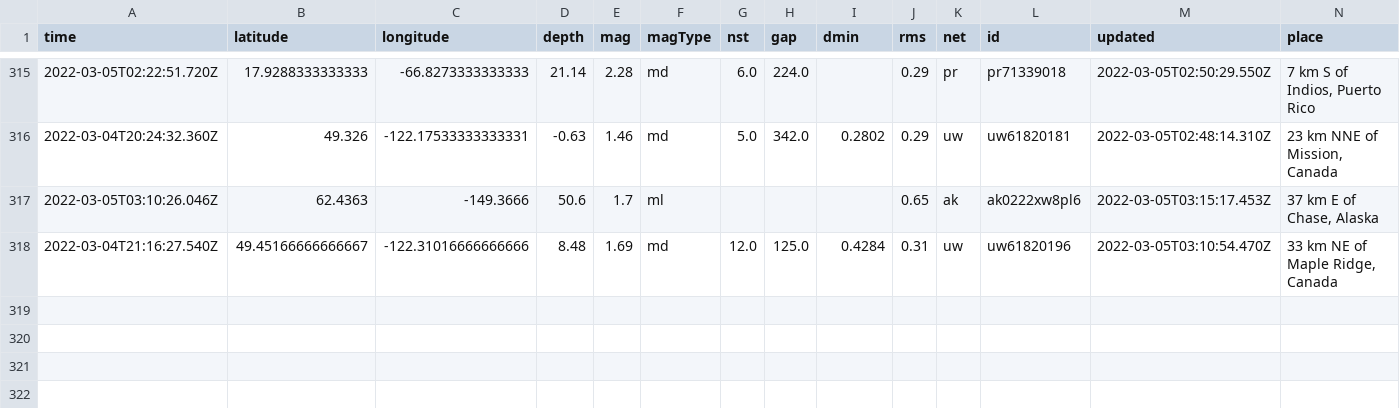
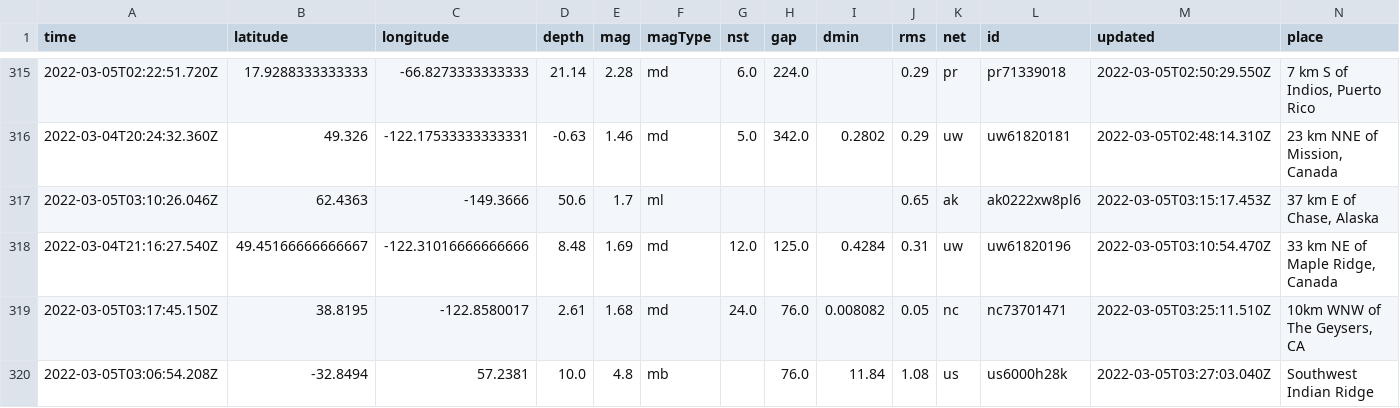
Before and after one commit to sahanasjay/nicar-22-git-actions, a CSV file: usgs_main.csv, drawn as a sheet; only a part is shown, gaps mark what is left out; rows hold the shown columns only; the diff names each change by its address in the sheet, - before the commit and + after, or states it on an @@ line.

```diff
--- a/usgs_main.csv
+++ b/usgs_main.csv
+row 319: 2022-03-05T03:17:45.150Z | 38.8195 | -122.8580017 | 2.61 | 1.68 | md | 24.0 | 76.0 | 0.008082 | 0.05 | nc | nc73701471 | 2022-03-05T03:25:11.510Z | 10km WNW of The Geysers, CA
+row 320: 2022-03-05T03:06:54.208Z | -32.8494 | 57.2381 | 10.0 | 4.8 | mb |  | 76.0 | 11.84 | 1.08 | us | us6000h28k | 2022-03-05T03:27:03.040Z | Southwest Indian Ridge
```
Also changed, not shown: usgs_current.csv.
